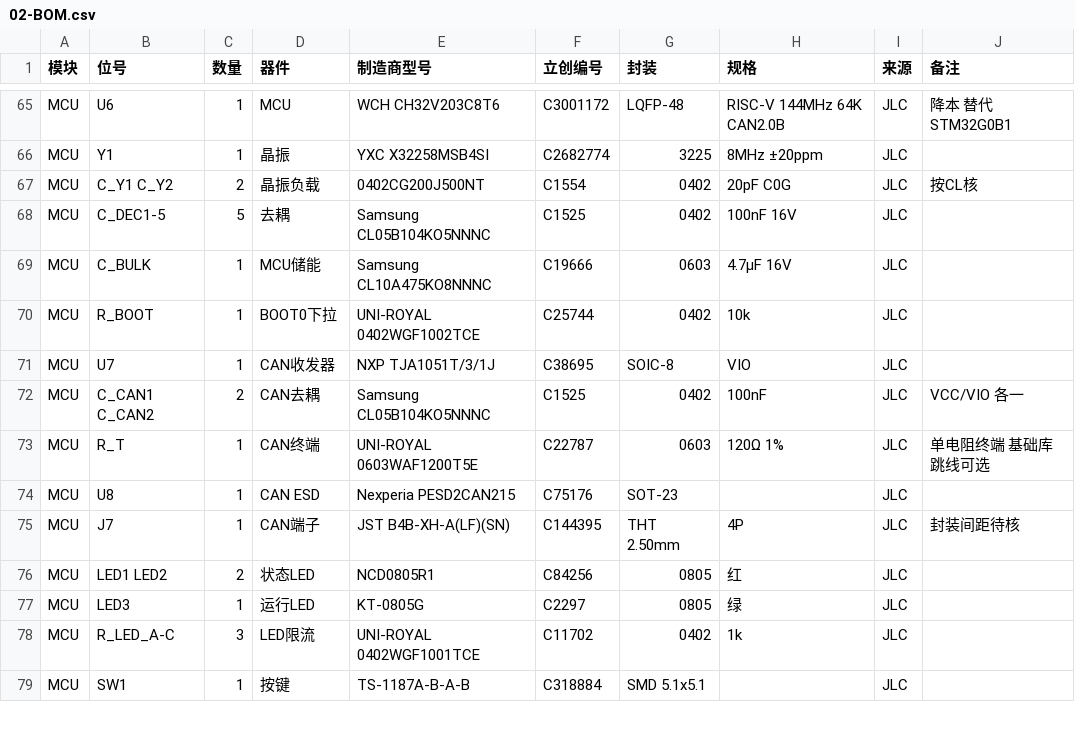
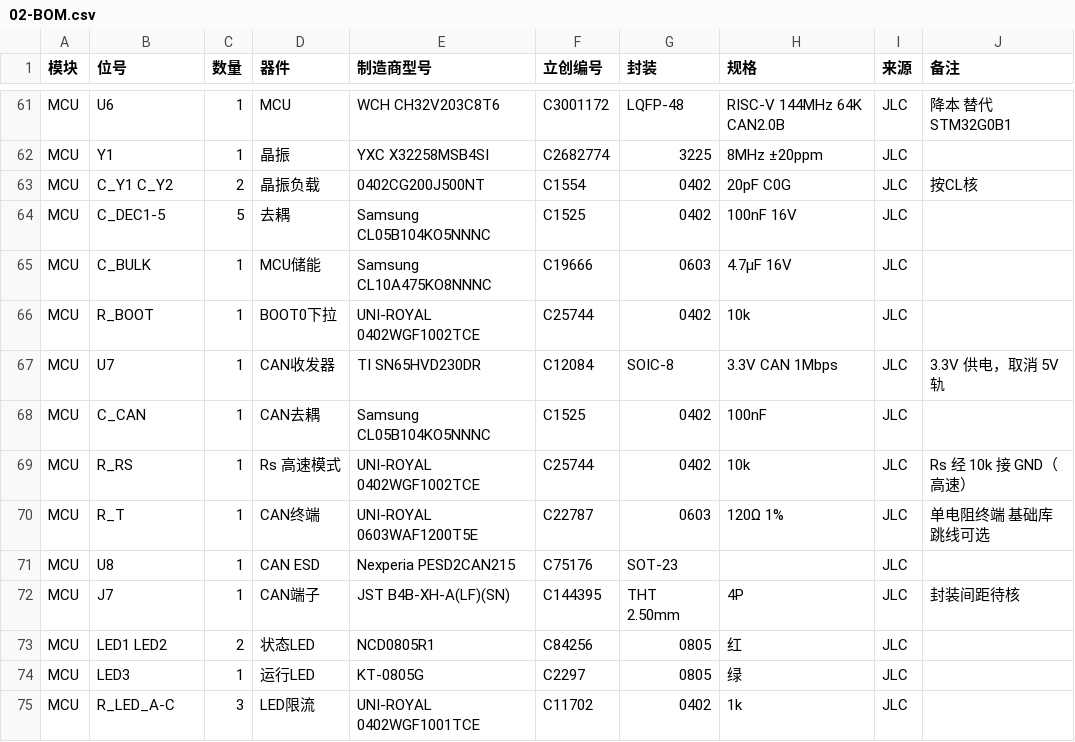
Before and after one commit to colemandlut/MP2645A-BMS, a CSV file: docs/02-BOM.csv, drawn as a sheet; only a part is shown, gaps mark what is left out; the shorter side is filled out with more unchanged rows; the diff covers the shown part only.

```diff
--- a/docs/02-BOM.csv
+++ b/docs/02-BOM.csv
@@ -70,4 +66,5 @@ MCU,C_BULK,1,MCU储能,Samsung CL10A475KO8NNNC,C19666,0603,4.7µF 16V,JLC,
 MCU,R_BOOT,1,BOOT0下拉,UNI-ROYAL 0402WGF1002TCE,C25744,0402,10k,JLC,
-MCU,U7,1,CAN收发器,NXP TJA1051T/3/1J,C38695,SOIC-8,VIO,JLC,
-MCU,C_CAN1 C_CAN2,2,CAN去耦,Samsung CL05B104KO5NNNC,C1525,0402,100nF,JLC,VCC/VIO 各一
+MCU,U7,1,CAN收发器,TI SN65HVD230DR,C12084,SOIC-8,3.3V CAN 1Mbps,JLC,3.3V 供电，取消 5V 轨
+MCU,C_CAN,1,CAN去耦,Samsung CL05B104KO5NNNC,C1525,0402,100nF,JLC,
+MCU,R_RS,1,Rs 高速模式,UNI-ROYAL 0402WGF1002TCE,C25744,0402,10k,JLC,Rs 经 10k 接 GND（高速）
 MCU,R_T,1,CAN终端,UNI-ROYAL 0603WAF1200T5E,C22787,0603,120Ω 1%,JLC,单电阻终端 基础库 跳线可选
```
Also changed, not shown: 4 removed rows and 23 edited cells elsewhere in this file, 18 other files.
